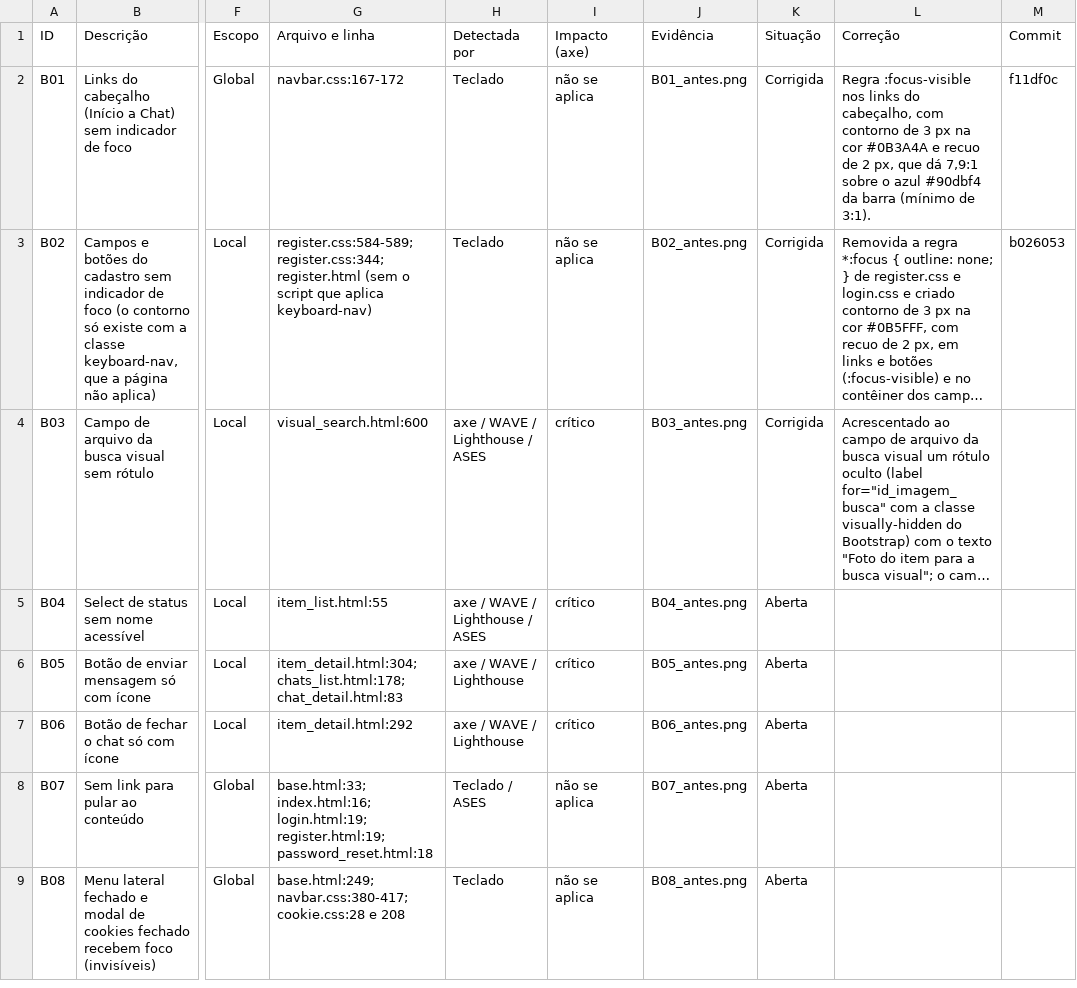
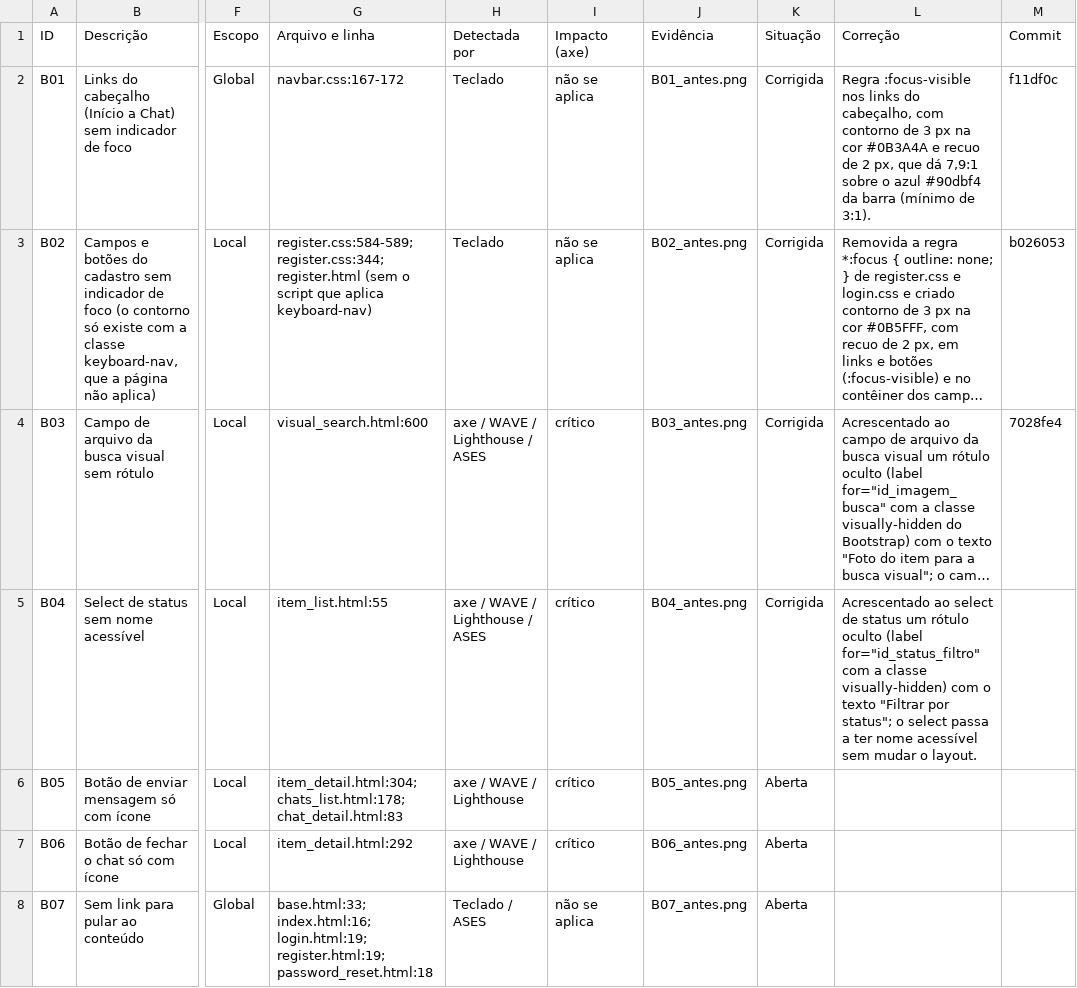
Before and after one commit to gabryellgs/projeto-find, a CSV file: acessibilidade/barreiras.csv, drawn as a sheet; only a part is shown, gaps mark what is left out; the shorter side is filled out with more unchanged rows; long unchanged cells end in …; the diff names each change by its address in the sheet, - before the commit and + after, or states it on an @@ line.

```diff
--- a/acessibilidade/barreiras.csv
+++ b/acessibilidade/barreiras.csv
-M4 (Commit): (empty)
+M4 (Commit): 7028fe4
-K5 (Situação): Aberta
+K5 (Situação): Corrigida
-L5 (Correção): (empty)
+L5 (Correção): Acrescentado ao select de status um rótulo oculto (label for="id_status_filtro" com a classe visually-hidden) com o texto "Filtrar por status"; o select passa a ter nome acessível sem mudar o layout.
```
Also changed, not shown: 2 other files.
